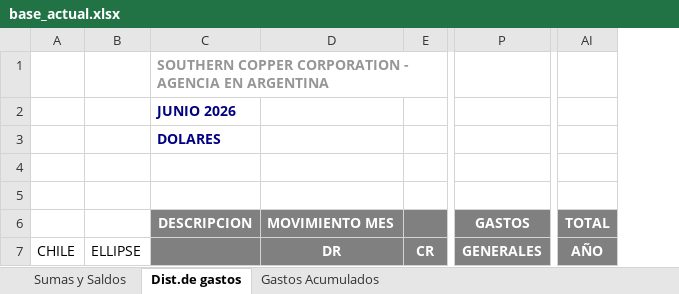
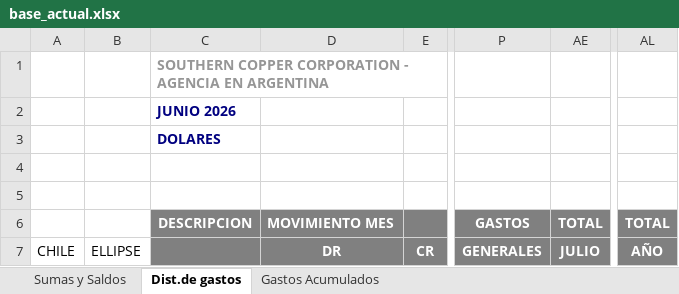
Before and after one commit to abrilmorantil/Informes, an Excel workbook: informe-a/base_actual.xlsx, sheet Dist.de gastos, drawn as a sheet; only a part is shown, gaps mark what is left out; values as stored, in another font and other column widths than the file's, no borders; removed rows and columns are numbered as before the commit, all else as after; the diff covers the shown part only; the diff names each change by its address in the sheet, - before the commit and + after, or states it on an @@ line.

```diff
--- a/informe-a/base_actual.xlsx (sheet Dist.de gastos)
+++ b/informe-a/base_actual.xlsx (sheet Dist.de gastos)
-column D, rows 6-7: MOVIMIENTO MES | DR
+column D, rows 6-7: MOVIMIENTO MES | DR
+column AE, rows 6-7: TOTAL | JULIO
-column AI, rows 6-7: TOTAL | AÑO
+column AL, rows 6-7: TOTAL | AÑO
```
Also changed, not shown: 3 added rows, 3 removed rows and 405 edited cells elsewhere in this sheet, sheet Sumas y Saldos, sheet Gastos Acumulados, formulas that keep their value, hidden cells, 9 other files.
